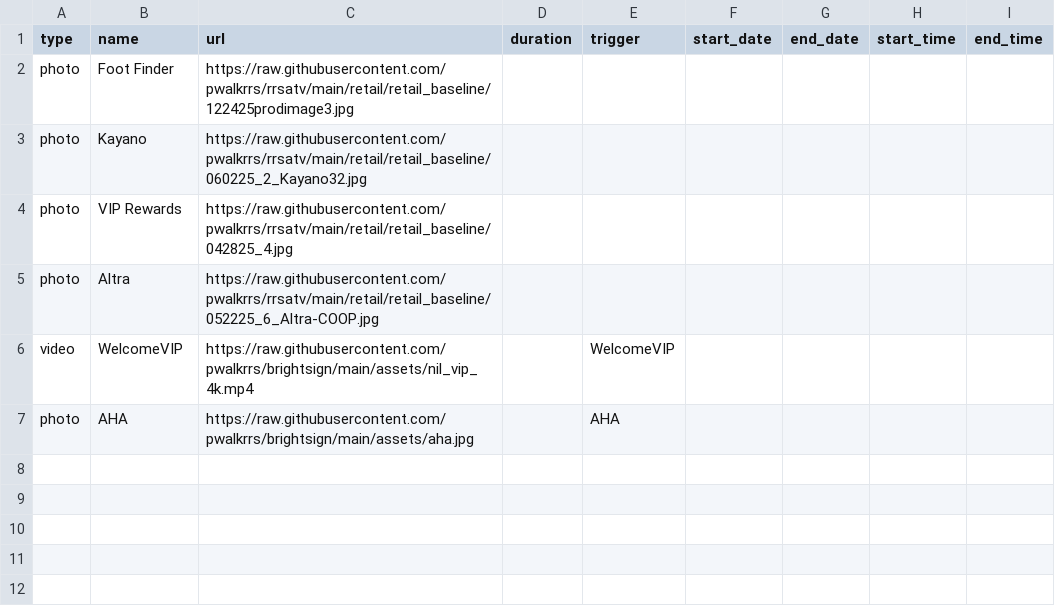
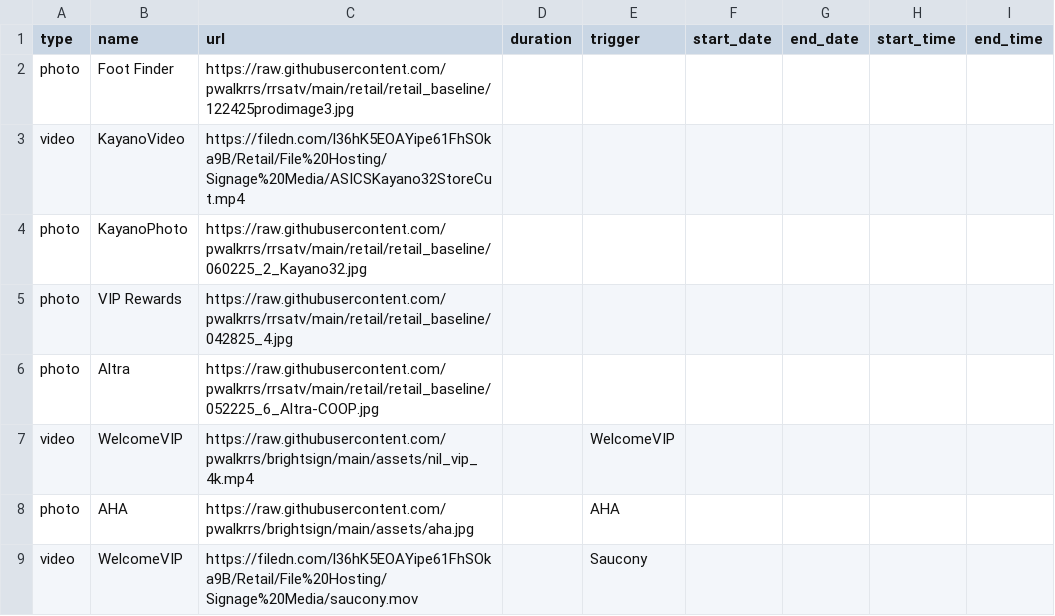
Before and after one commit to pwalkrrs/brightsign, a CSV file: csvs/timetest.csv, drawn as a sheet.

Commit message:
Update timetest.csv

```diff
--- a/csvs/timetest.csv
+++ b/csvs/timetest.csv
@@ -2,3 +2,4 @@ type,name,url,duration,trigger,start_date,end_date,start_time,end_time
 photo,Foot Finder,https://raw.githubusercontent.com/pwalkrrs/rrsatv/main/retail/retail_baseline/122425prodimage3.jpg,,,,,,
-photo,Kayano,https://raw.githubusercontent.com/pwalkrrs/rrsatv/main/retail/retail_baseline/060225_2_Kayano32.jpg,,,,,,
+video,KayanoVideo,https://filedn.com/l36hK5EOAYipe61FhSOka9B/Retail/File%20Hosting/Signage%20Media/ASICSKayano32StoreCut.mp4,,,,,,
+photo,KayanoPhoto,https://raw.githubusercontent.com/pwalkrrs/rrsatv/main/retail/retail_baseline/060225_2_Kayano32.jpg,,,,,,
 photo,VIP Rewards,https://raw.githubusercontent.com/pwalkrrs/rrsatv/main/retail/retail_baseline/042825_4.jpg,,,,,,
@@ -7 +8,2 @@ video,WelcomeVIP,https://raw.githubusercontent.com/pwalkrrs/brightsign/main/asse
 photo,AHA,https://raw.githubusercontent.com/pwalkrrs/brightsign/main/assets/aha.jpg,,AHA,,,,
+video,WelcomeVIP,https://filedn.com/l36hK5EOAYipe61FhSOka9B/Retail/File%20Hosting/Signage%20Media/saucony.mov,,Saucony,,,,
```
